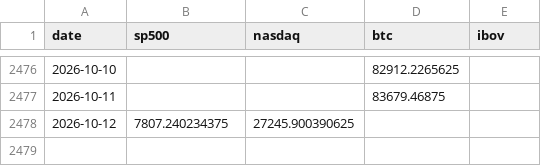
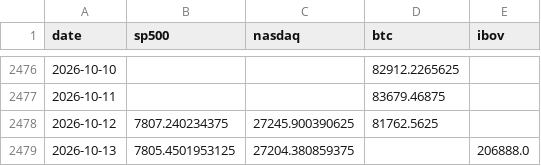
Before and after one commit to jmagomez/b3-derivatives-dashboard, a CSV file: data/markets.csv, drawn as a sheet; only a part is shown, gaps mark what is left out.

```diff
--- a/data/markets.csv
+++ b/data/markets.csv
@@ -2477,2 +2477,3 @@ date,sp500,nasdaq,btc,ibov
 2026-10-11,,,83679.46875,
-2026-10-12,7807.240234375,27245.900390625,,
+2026-10-12,7807.240234375,27245.900390625,81762.5625,
+2026-10-13,7805.4501953125,27204.380859375,,206888.0
```
Also changed, not shown: data/bcb/ptax_venda.csv, data/opcoes.csv, 7 other files.
